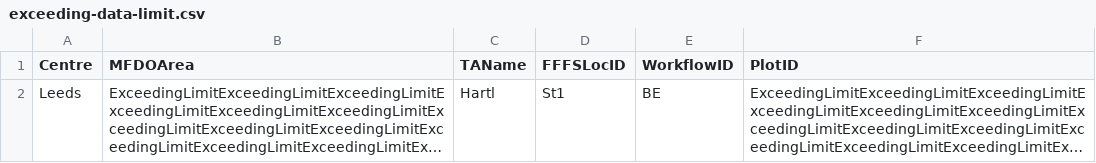
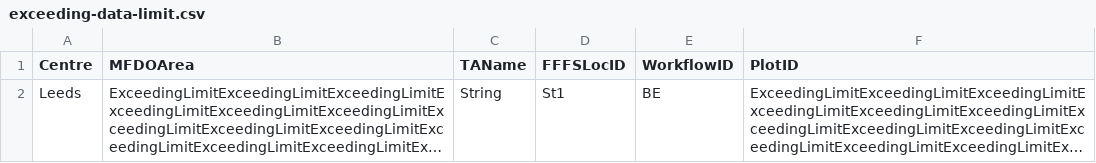
Before and after one commit to DEFRA/future-flood-forecasting-web-portal-importer, a CSV file: testing/coastal_display_group_workflow_files/exceeding-data-limit.csv, drawn as a sheet; long unchanged cells end in …; the diff names each change by its address in the sheet, - before the commit and + after, or states it on an @@ line.

```diff
--- a/testing/coastal_display_group_workflow_files/exceeding-data-limit.csv
+++ b/testing/coastal_display_group_workflow_files/exceeding-data-limit.csv
-C2 (TAName): Hartl
+C2 (TAName): String
```
Also changed, not shown: 30 other files.
